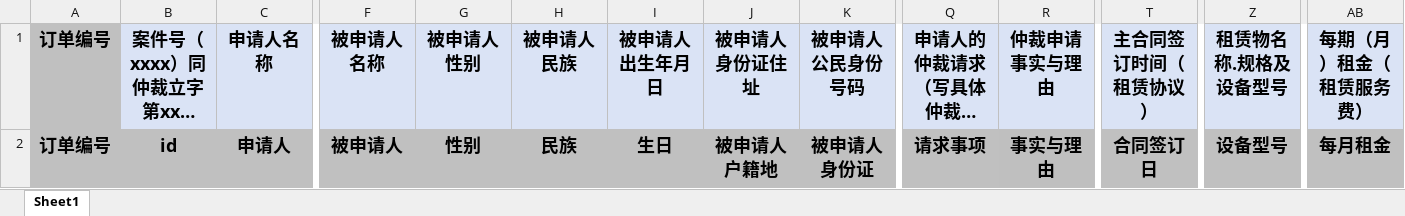
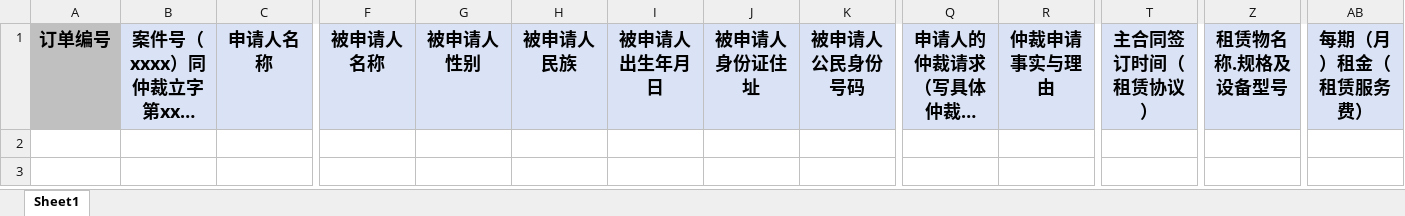
Before and after one commit to 1324063118-byte/excel-template-system, an Excel workbook: b_templates/大同要素表模版.xlsx, sheet Sheet1, drawn as a sheet; only a part is shown, gaps mark what is left out; long unchanged cells end in …; values as stored, in another font and other column widths than the file's, no borders; rows hold the shown columns only; the diff names each change by its address in the sheet, - before the commit and + after, or states it on an @@ line.

```diff
--- a/b_templates/大同要素表模版.xlsx (sheet Sheet1)
+++ b/b_templates/大同要素表模版.xlsx (sheet Sheet1)
-row 2: 订单编号 | id | 申请人 | 被申请人 | 性别 | 民族 | 生日 | 被申请人户籍地 | 被申请人身份证 | 请求事项 | 事实与理由 | 合同签订日 | 设备型号 | 每月租金
```
Also changed, not shown: b_templates/汕仲要素表模板.xlsx, 1 other file.
